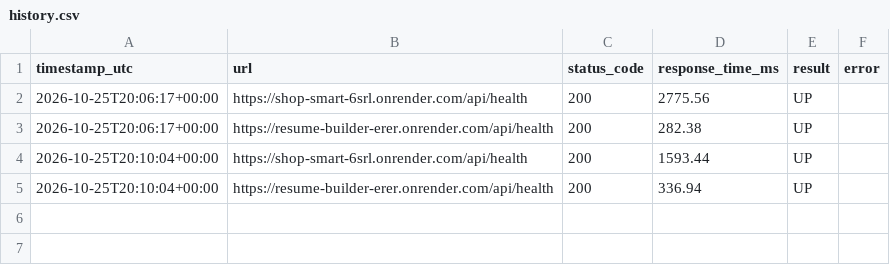
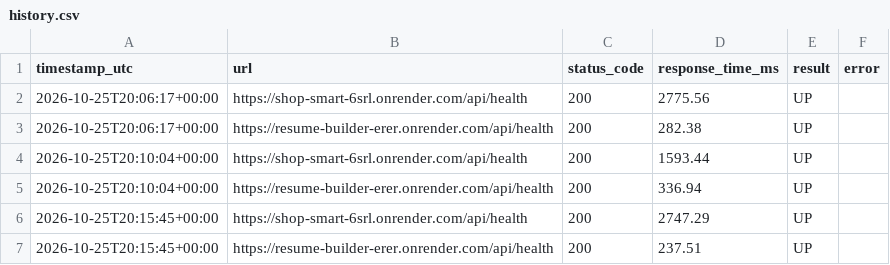
Before and after one commit to visheshrao17/url-monitor-github-pages, a CSV file: history.csv, drawn as a sheet; the diff names each change by its address in the sheet, - before the commit and + after, or states it on an @@ line.

```diff
--- a/history.csv
+++ b/history.csv
+row 6: 2026-10-25T20:15:45+00:00 | https://shop-smart-6srl.onrender.com/api/health | 200 | 2747.29 | UP
+row 7: 2026-10-25T20:15:45+00:00 | https://resume-builder-erer.onrender.com/api/health | 200 | 237.51 | UP
```
